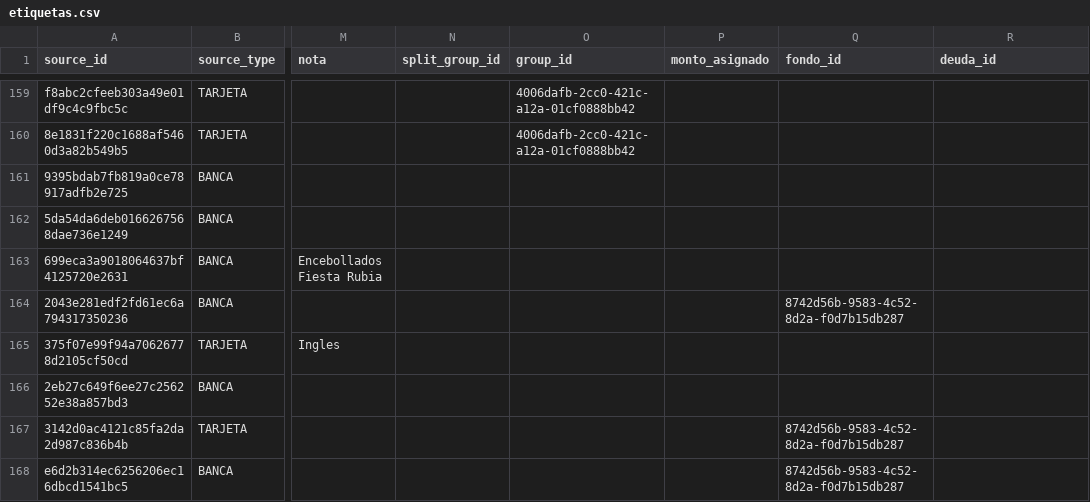
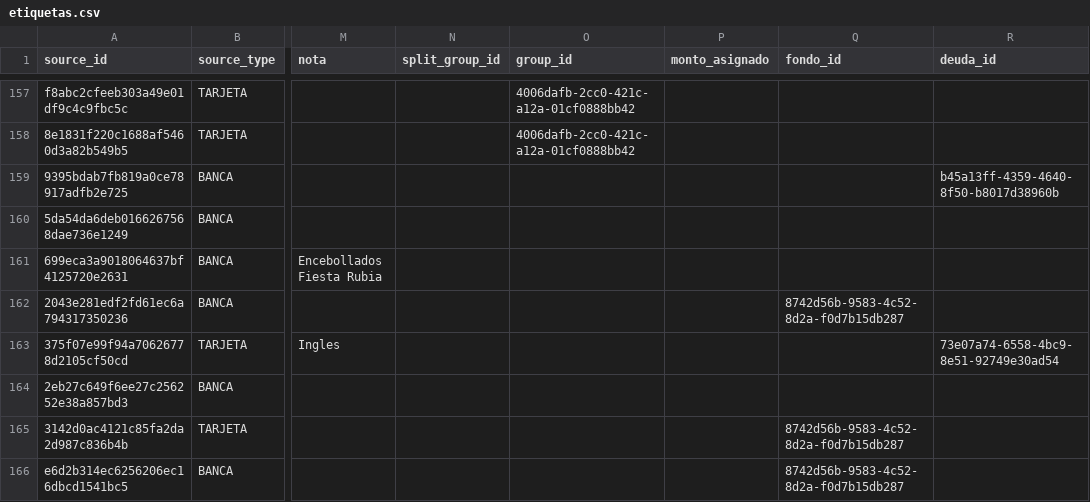
Before and after one commit to Sebas04A/ContabilidadPersonal, a CSV file: data/sistema/etiquetado/etiquetas.csv, drawn as a sheet; only a part is shown, gaps mark what is left out; addresses are those after the commit; the diff covers the shown part only; the diff names each change by its address in the sheet, - before the commit and + after, or states it on an @@ line.

```diff
--- a/data/sistema/etiquetado/etiquetas.csv
+++ b/data/sistema/etiquetado/etiquetas.csv
-R159 (deuda_id): (empty)
+R159 (deuda_id): b45a13ff-4359-4640-8f50-b8017d38960b
-R163 (deuda_id): (empty)
+R163 (deuda_id): 73e07a74-6558-4bc9-8e51-92749e30ad54
```
Also changed, not shown: 7 added rows, 2 removed rows and 79 edited cells elsewhere in this file, data/sistema/interpolaciones/pagos.csv, 2 other files.
